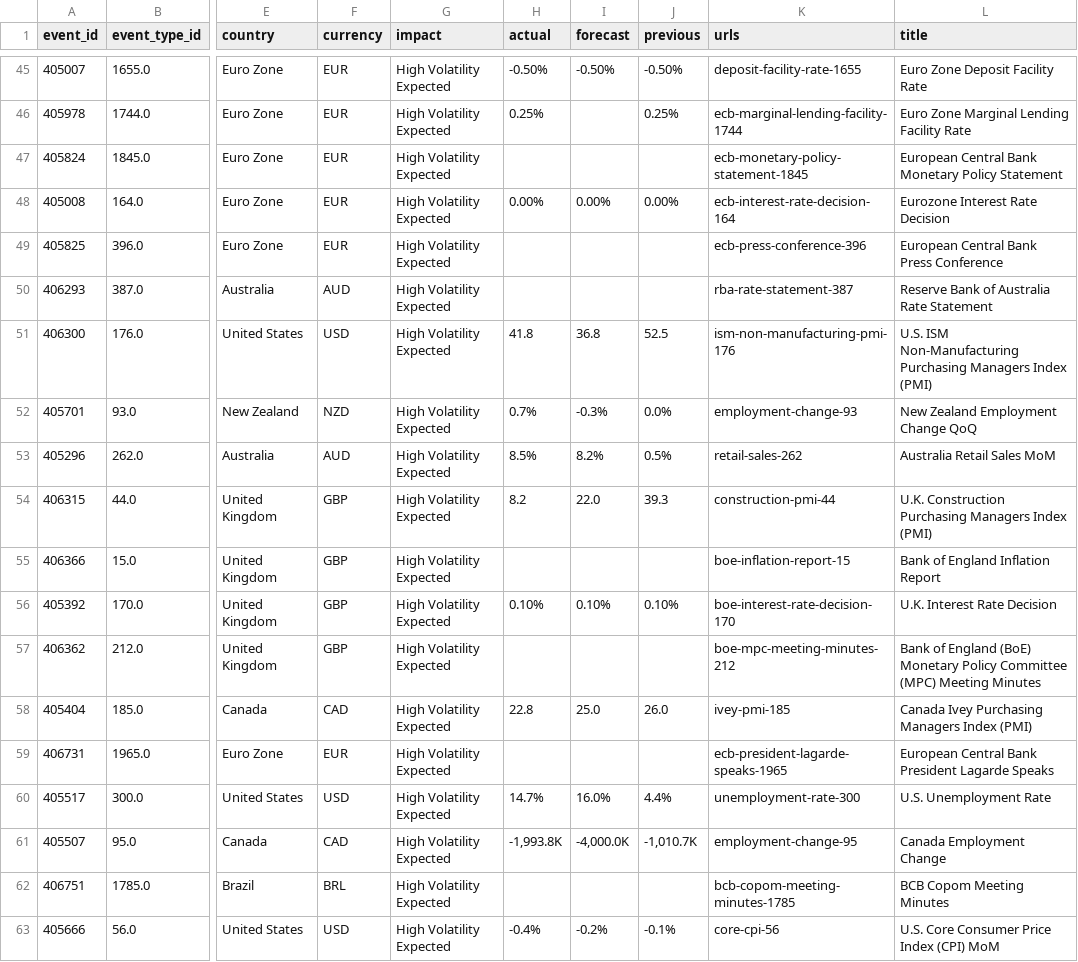
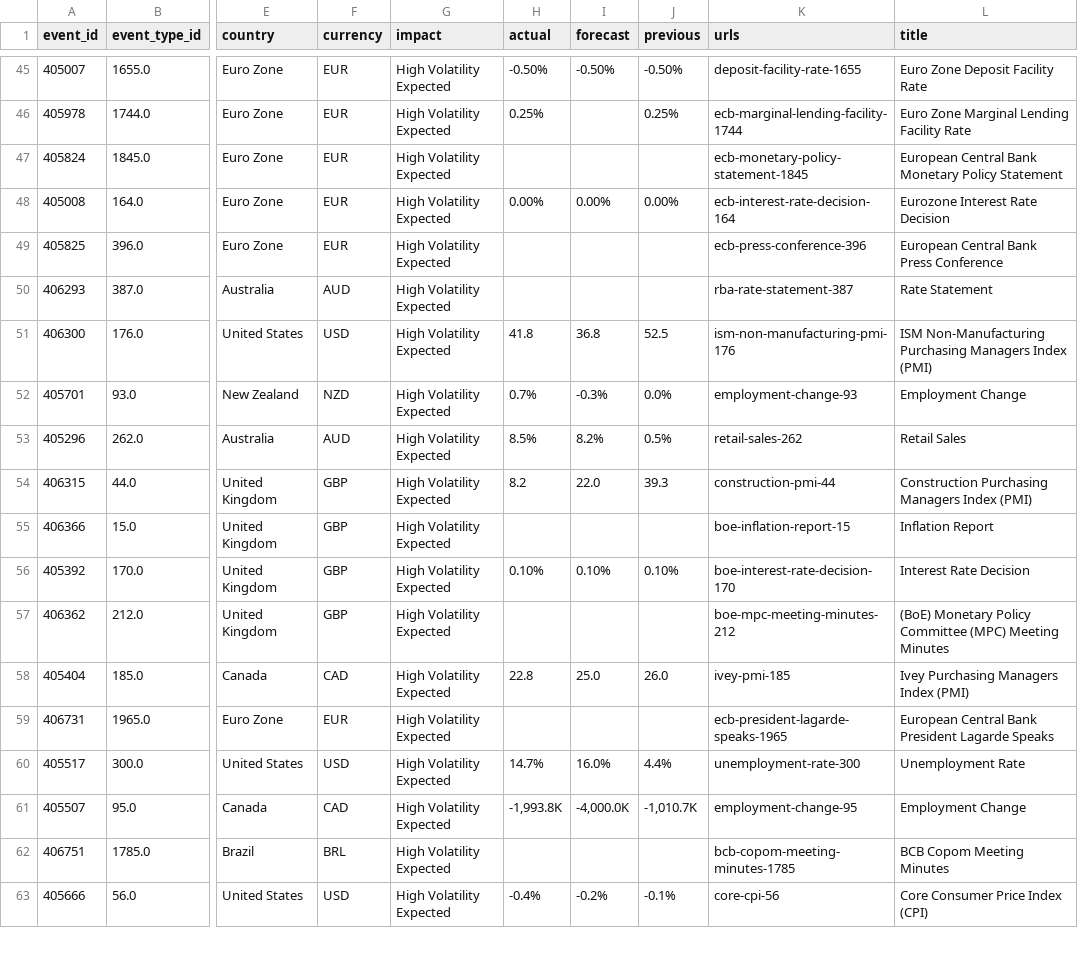
Before and after one commit to savra0923/fc_ref_table, a CSV file: FullTitles-2.csv, drawn as a sheet; only a part is shown, gaps mark what is left out; the diff covers the shown part only; the diff names each change by its address in the sheet, - before the commit and + after, or states it on an @@ line.

```diff
--- a/FullTitles-2.csv
+++ b/FullTitles-2.csv
-L50 (title): Reserve Bank of Australia Rate Statement
+L50 (title): Rate Statement
-L51 (title): U.S. ISM Non-Manufacturing…
+L51 (title): ISM Non-Manufacturing…
-L52 (title): New Zealand Employment Change QoQ
+L52 (title): Employment Change
-L53 (title): Australia Retail Sales MoM
+L53 (title): Retail Sales
-L54 (title): U.K. Construction Purchasing…
+L54 (title): Construction Purchasing…
-L55 (title): Bank of England Inflation Report
+L55 (title): Inflation Report
-L56 (title): U.K. Interest Rate Decision
+L56 (title): Interest Rate Decision
-L57 (title): Bank of England (BoE) Monetary…
+L57 (title): (BoE) Monetary…
-L58 (title): Canada Ivey Purchasing Managers Index (PMI)
+L58 (title): Ivey Purchasing Managers Index (PMI)
-L60 (title): U.S. Unemployment Rate
+L60 (title): Unemployment Rate
-L61 (title): Canada Employment Change
+L61 (title): Employment Change
-L63 (title): U.S. Core Consumer Price Index (CPI) MoM
+L63 (title): Core Consumer Price Index (CPI)
```
Also changed, not shown: 96 edited cells elsewhere in this file, trying.csv, 4 other files.
